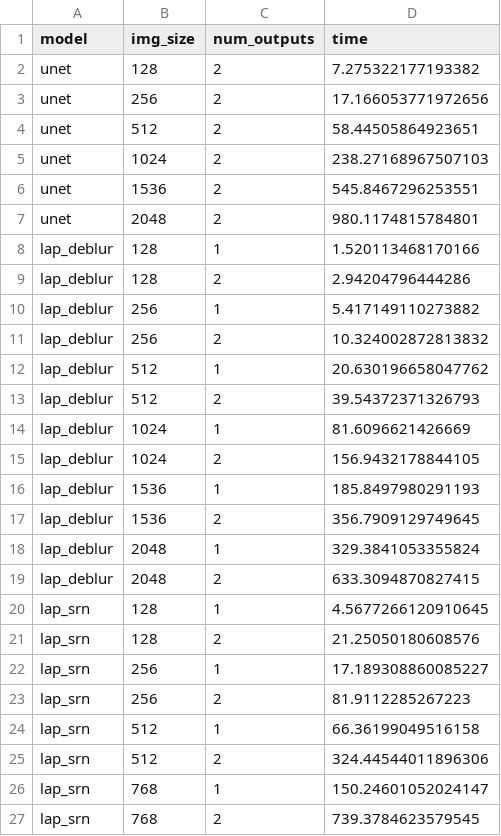
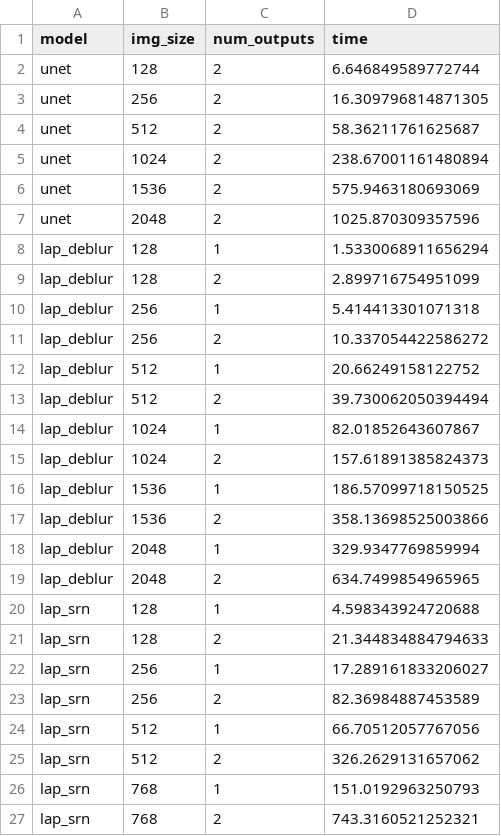
Before and after one commit to krenzland/denoisingOphthalmology, a CSV file: results/times.csv, drawn as a sheet.

```diff
--- a/results/times.csv
+++ b/results/times.csv
@@ -1,27 +1,27 @@
 model,img_size,num_outputs,time
-unet,128,2,7.275322177193382
-unet,256,2,17.166053771972656
-unet,512,2,58.44505864923651
-unet,1024,2,238.27168967507103
-unet,1536,2,545.8467296253551
-unet,2048,2,980.1174815784801
-lap_deblur,128,1,1.520113468170166
-lap_deblur,128,2,2.94204796444286
-lap_deblur,256,1,5.417149110273882
-lap_deblur,256,2,10.324002872813832
-lap_deblur,512,1,20.630196658047762
-lap_deblur,512,2,39.54372371326793
-lap_deblur,1024,1,81.6096621426669
-lap_deblur,1024,2,156.9432178844105
-lap_deblur,1536,1,185.8497980291193
-lap_deblur,1536,2,356.7909129749645
-lap_deblur,2048,1,329.3841053355824
-lap_deblur,2048,2,633.3094870827415
-lap_srn,128,1,4.5677266120910645
-lap_srn,128,2,21.25050180608576
-lap_srn,256,1,17.189308860085227
-lap_srn,256,2,81.9112285267223
-lap_srn,512,1,66.36199049516158
-lap_srn,512,2,324.44544011896306
-lap_srn,768,1,150.24601052024147
-lap_srn,768,2,739.3784623579545
+unet,128,2,6.646849589772744
+unet,256,2,16.309796814871305
+unet,512,2,58.36211761625687
+unet,1024,2,238.67001161480894
+unet,1536,2,575.9463180693069
+unet,2048,2,1025.870309357596
+lap_deblur,128,1,1.5330068911656294
+lap_deblur,128,2,2.899716754951099
+lap_deblur,256,1,5.414413301071318
+lap_deblur,256,2,10.337054422586272
+lap_deblur,512,1,20.66249158122752
+lap_deblur,512,2,39.730062050394494
+lap_deblur,1024,1,82.01852643607867
+lap_deblur,1024,2,157.61891385824373
+lap_deblur,1536,1,186.57099718150525
+lap_deblur,1536,2,358.13698525003866
+lap_deblur,2048,1,329.9347769859994
+lap_deblur,2048,2,634.7499854965965
+lap_srn,128,1,4.598343924720688
+lap_srn,128,2,21.344834884794633
+lap_srn,256,1,17.289161833206027
+lap_srn,256,2,82.36984887453589
+lap_srn,512,1,66.70512057767056
+lap_srn,512,2,326.2629131657062
+lap_srn,768,1,151.0192963250793
+lap_srn,768,2,743.3160521252321
```
Also changed, not shown: 33 other files.
